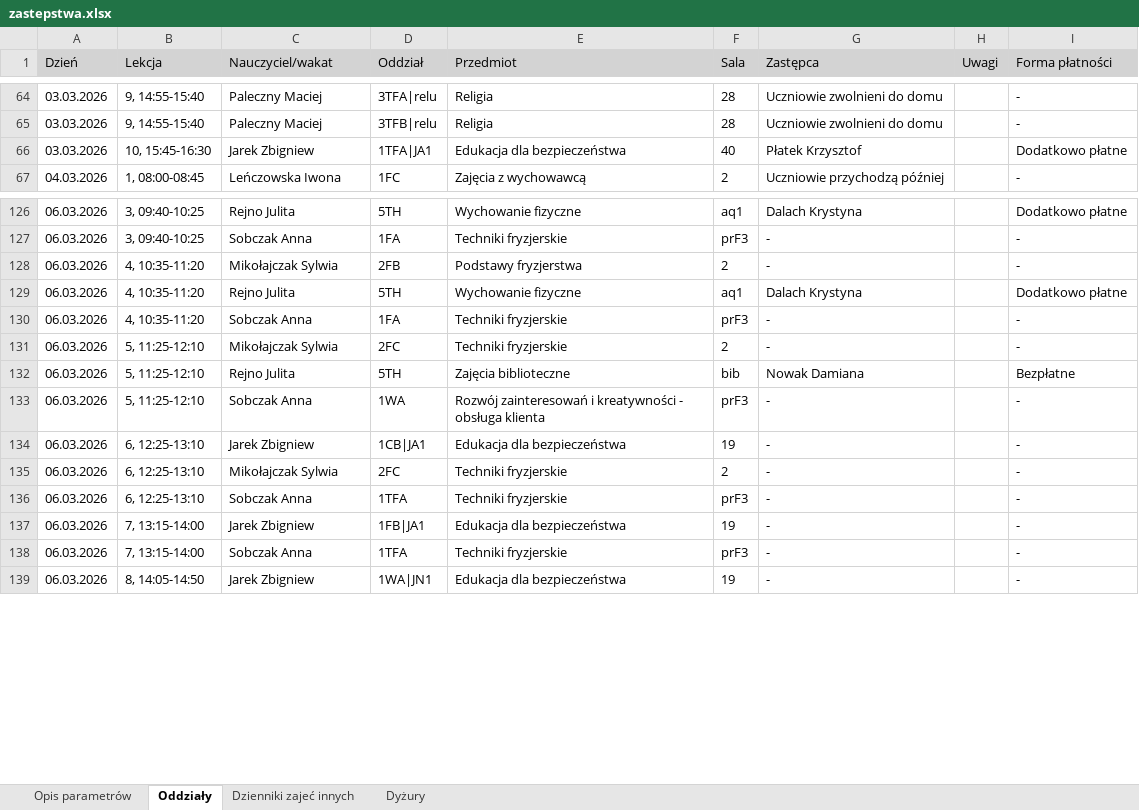
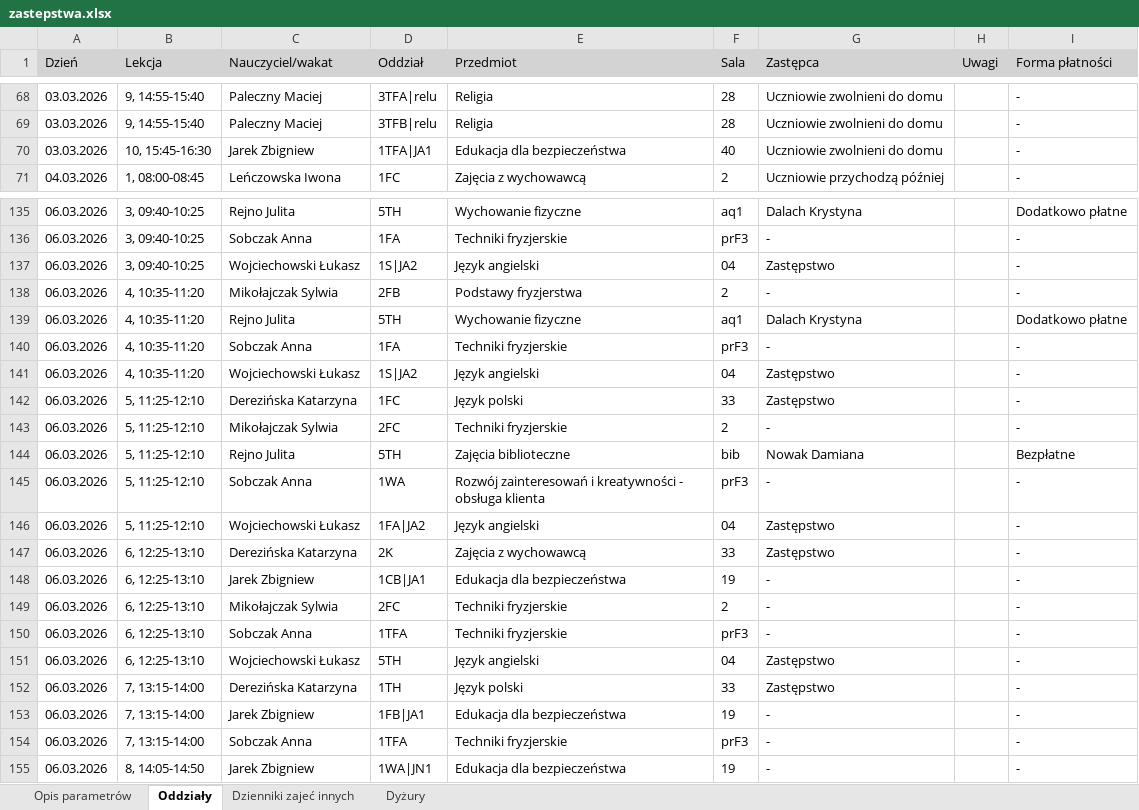
Before and after one commit to adeodatus11/zastepstwa, an Excel workbook: zastepstwa.xlsx, sheet Oddziały, drawn as a sheet; only a part is shown, gaps mark what is left out; values as stored, in another font and other column widths than the file's, no borders; addresses are those after the commit; the diff covers the shown part only; the diff names each change by its address in the sheet, - before the commit and + after, or states it on an @@ line.

Commit message:
Add files via upload

```diff
--- a/zastepstwa.xlsx (sheet Oddziały)
+++ b/zastepstwa.xlsx (sheet Oddziały)
-G70 (Zastępca): Płatek Krzysztof
+G70 (Zastępca): Uczniowie zwolnieni do domu
-I70 (Forma płatności): Dodatkowo płatne
+I70 (Forma płatności): -
+row 137: 06.03.2026 | 3, 09:40-10:25 | Wojciechowski Łukasz | 1S|JA2 | Język angielski | 04 | Zastępstwo |  | -
+row 141: 06.03.2026 | 4, 10:35-11:20 | Wojciechowski Łukasz | 1S|JA2 | Język angielski | 04 | Zastępstwo |  | -
+row 142: 06.03.2026 | 5, 11:25-12:10 | Derezińska Katarzyna | 1FC | Język polski | 33 | Zastępstwo |  | -
+row 146: 06.03.2026 | 5, 11:25-12:10 | Wojciechowski Łukasz | 1FA|JA2 | Język angielski | 04 | Zastępstwo |  | -
+row 147: 06.03.2026 | 6, 12:25-13:10 | Derezińska Katarzyna | 2K | Zajęcia z wychowawcą | 33 | Zastępstwo |  | -
+row 151: 06.03.2026 | 6, 12:25-13:10 | Wojciechowski Łukasz | 5TH | Język angielski | 04 | Zastępstwo |  | -
+row 152: 06.03.2026 | 7, 13:15-14:00 | Derezińska Katarzyna | 1TH | Język polski | 33 | Zastępstwo |  | -
```
Also changed, not shown: 9 added rows elsewhere in this sheet, sheet Dyżury, sheet Dzienniki zajeć innych.
